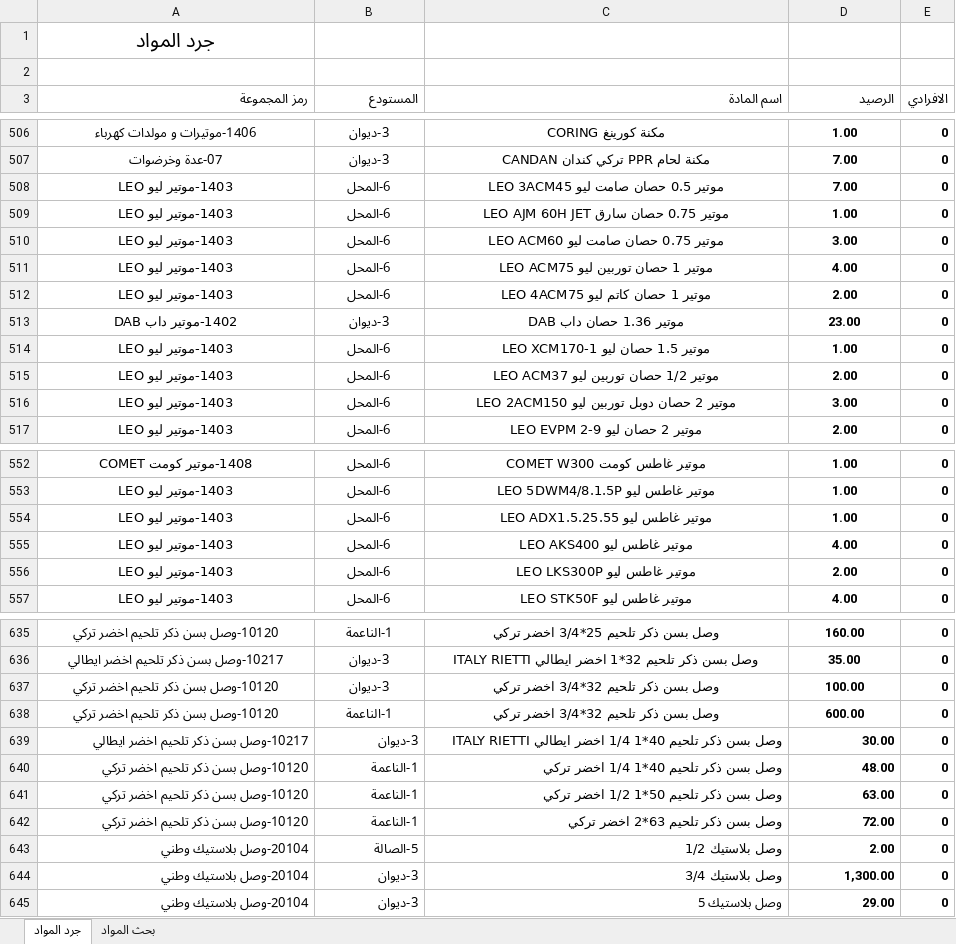
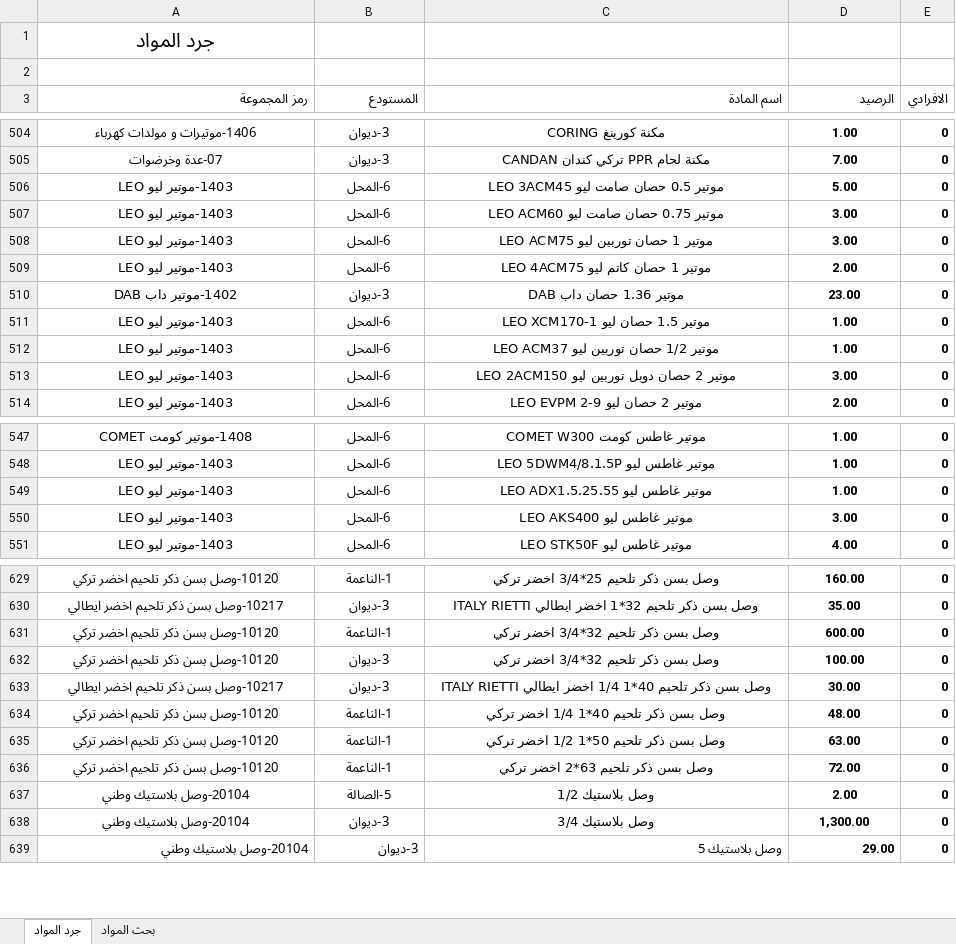
Before and after one commit to dabbousbasta/Dabbous-Al-Basta, an Excel workbook: جرد المواد.xlsx, sheet جرد المواد, drawn as a sheet; only a part is shown, gaps mark what is left out; values as stored, in another font and other column widths than the file's, no borders; removed rows and columns are numbered as before the commit, all else as after; the diff covers the shown part only; the diff names each change by its address in the sheet, - before the commit and + after, or states it on an @@ line.

```diff
--- a/جرد المواد.xlsx (sheet جرد المواد)
+++ b/جرد المواد.xlsx (sheet جرد المواد)
-D506 (الرصيد): 7.00
+D506 (الرصيد): 5.00
-row 509: 1403-موتير ليو LEO | 6-المحل | موتير 0.75 حصان سارق LEO AJM 60H JET | 1.00 | 0
-D508 (الرصيد): 4.00
+D508 (الرصيد): 3.00
-D512 (الرصيد): 2.00
+D512 (الرصيد): 1.00
-D550 (الرصيد): 4.00
+D550 (الرصيد): 3.00
-row 556: 1403-موتير ليو LEO | 6-المحل | موتير غاطس ليو LEO LKS300P | 2.00 | 0
@@ row 638 moved to row 631: 10120-وصل بسن ذكر تلحيم اخضر تركي @@
-A633:D638 alignment: right
+A633:D638 alignment: center
```
Also changed, not shown: 2 added rows, 6 removed rows, 26 moved rows and 4 edited cells elsewhere in this sheet, sheet بحث المواد.
